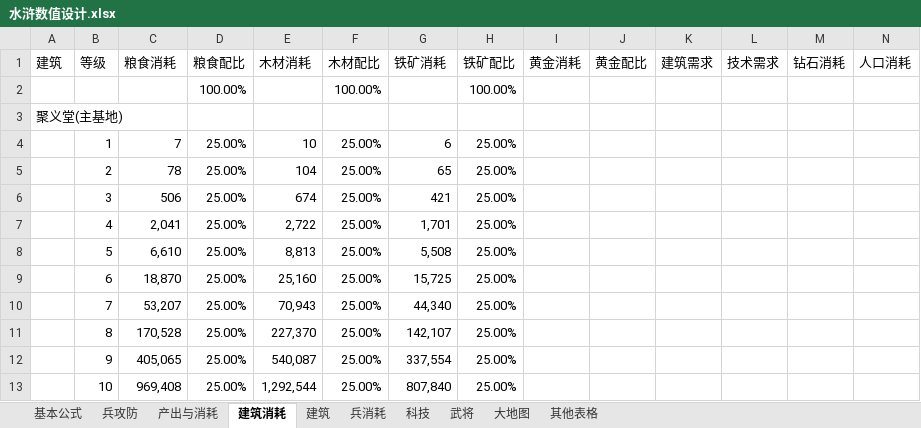
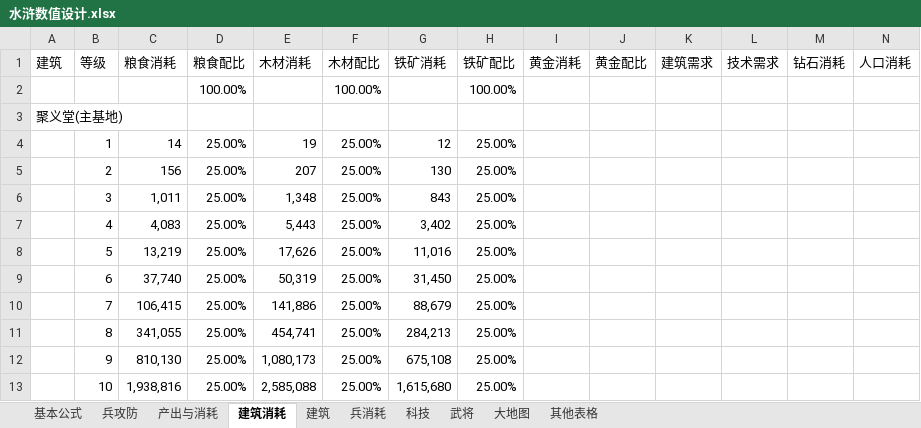
Before and after one commit to chuckeytang/seed_ex, an Excel workbook: 文稿/水浒数值设计.xlsx, sheet 建筑消耗, drawn as a sheet; only a part is shown; values as stored, in another font and other column widths than the file's, no cell formats; the diff covers the shown part only; the diff names each change by its address in the sheet, - before the commit and + after, or states it on an @@ line.

```diff
--- a/文稿/水浒数值设计.xlsx (sheet 建筑消耗)
+++ b/文稿/水浒数值设计.xlsx (sheet 建筑消耗)
-C4 (粮食消耗): 7
+C4 (粮食消耗): 14
-E4 (木材消耗): 10
+E4 (木材消耗): 19
-G4 (铁矿消耗): 6
+G4 (铁矿消耗): 12
-C5 (粮食消耗): 78
+C5 (粮食消耗): 156
-E5 (木材消耗): 104
+E5 (木材消耗): 207
-G5 (铁矿消耗): 65
+G5 (铁矿消耗): 130
-C6 (粮食消耗): 506
+C6 (粮食消耗): 1,011
-E6 (木材消耗): 674
+E6 (木材消耗): 1,348
-G6 (铁矿消耗): 421
+G6 (铁矿消耗): 843
-C7 (粮食消耗): 2,041
+C7 (粮食消耗): 4,083
-E7 (木材消耗): 2,722
+E7 (木材消耗): 5,443
-G7 (铁矿消耗): 1,701
+G7 (铁矿消耗): 3,402
-C8 (粮食消耗): 6,610
+C8 (粮食消耗): 13,219
-E8 (木材消耗): 8,813
+E8 (木材消耗): 17,626
-G8 (铁矿消耗): 5,508
+G8 (铁矿消耗): 11,016
-C9 (粮食消耗): 18,870
+C9 (粮食消耗): 37,740
-E9 (木材消耗): 25,160
+E9 (木材消耗): 50,319
-G9 (铁矿消耗): 15,725
+G9 (铁矿消耗): 31,450
-C10 (粮食消耗): 53,207
+C10 (粮食消耗): 106,415
-E10 (木材消耗): 70,943
+E10 (木材消耗): 141,886
-G10 (铁矿消耗): 44,340
+G10 (铁矿消耗): 88,679
-C11 (粮食消耗): 170,528
+C11 (粮食消耗): 341,055
-E11 (木材消耗): 227,370
+E11 (木材消耗): 454,741
-G11 (铁矿消耗): 142,107
+G11 (铁矿消耗): 284,213
-C12 (粮食消耗): 405,065
+C12 (粮食消耗): 810,130
-E12 (木材消耗): 540,087
+E12 (木材消耗): 1,080,173
-G12 (铁矿消耗): 337,554
+G12 (铁矿消耗): 675,108
-C13 (粮食消耗): 969,408
+C13 (粮食消耗): 1,938,816
-E13 (木材消耗): 1,292,544
+E13 (木材消耗): 2,585,088
-G13 (铁矿消耗): 807,840
+G13 (铁矿消耗): 1,615,680
```
Also changed, not shown: 861 edited cells elsewhere in this sheet, sheet 兵消耗, sheet 武将, sheet 产出与消耗, sheet 兵攻防, sheet 建筑, sheet 其他表格, 1 more sheet, cell formats, formulas that keep their value, charts or pictures, 2 other files.
